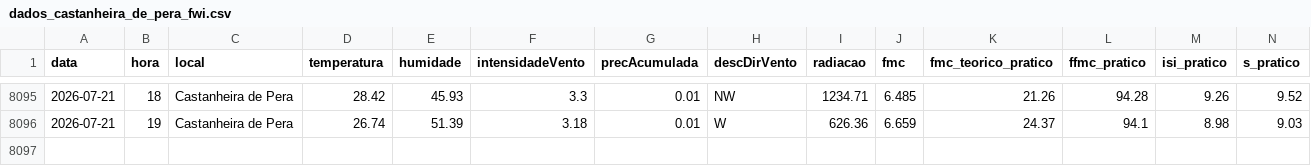
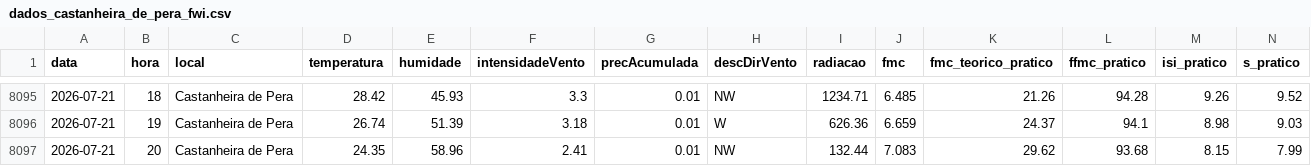
Before and after one commit to 23657/fwi-pipeline-ipt, a CSV file: dados_castanheira_de_pera_fwi.csv, drawn as a sheet; only a part is shown, gaps mark what is left out; rows hold the shown columns only; the diff names each change by its address in the sheet, - before the commit and + after, or states it on an @@ line.

```diff
--- a/dados_castanheira_de_pera_fwi.csv
+++ b/dados_castanheira_de_pera_fwi.csv
+row 8097: 2026-07-21 | 20 | Castanheira de Pera | 24.35 | 58.96 | 2.41 | 0.01 | NW | 132.44 | 7.083 | 29.62 | 93.68 | 8.15 | 7.99
```
Also changed, not shown: dados_macao_fwi.csv, dados_oleiros_fwi.csv, 1 other file.
